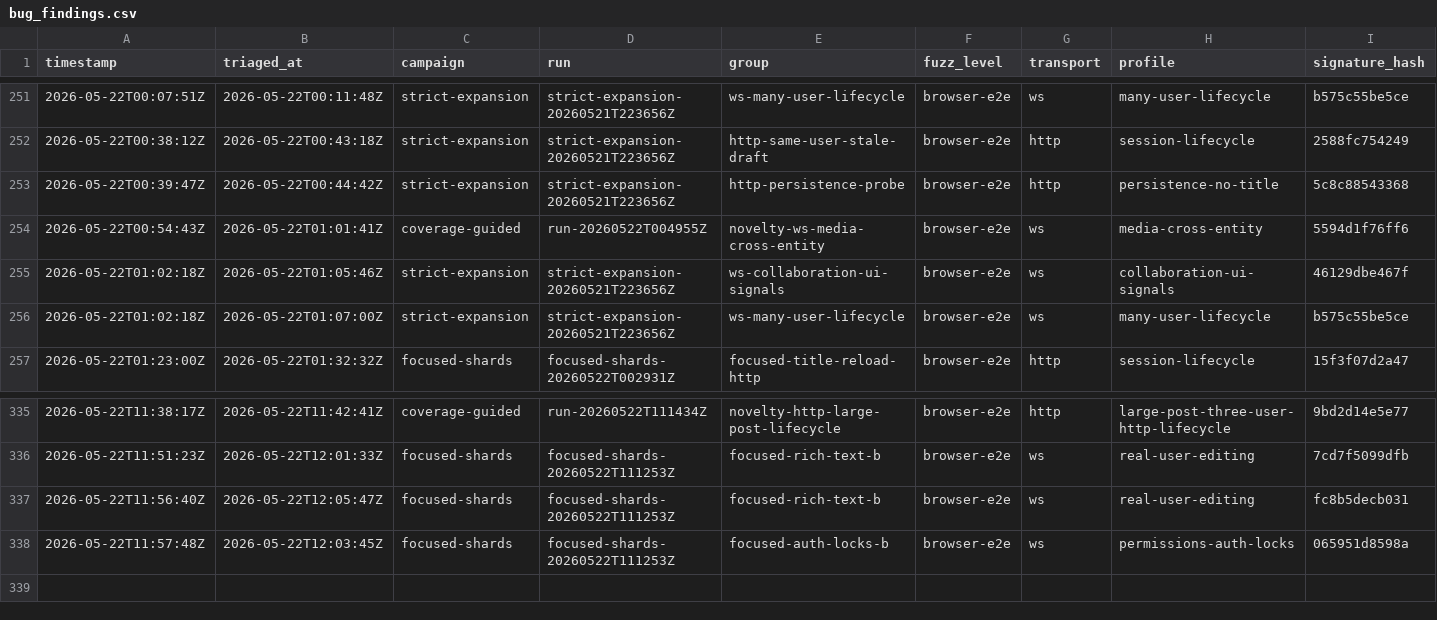
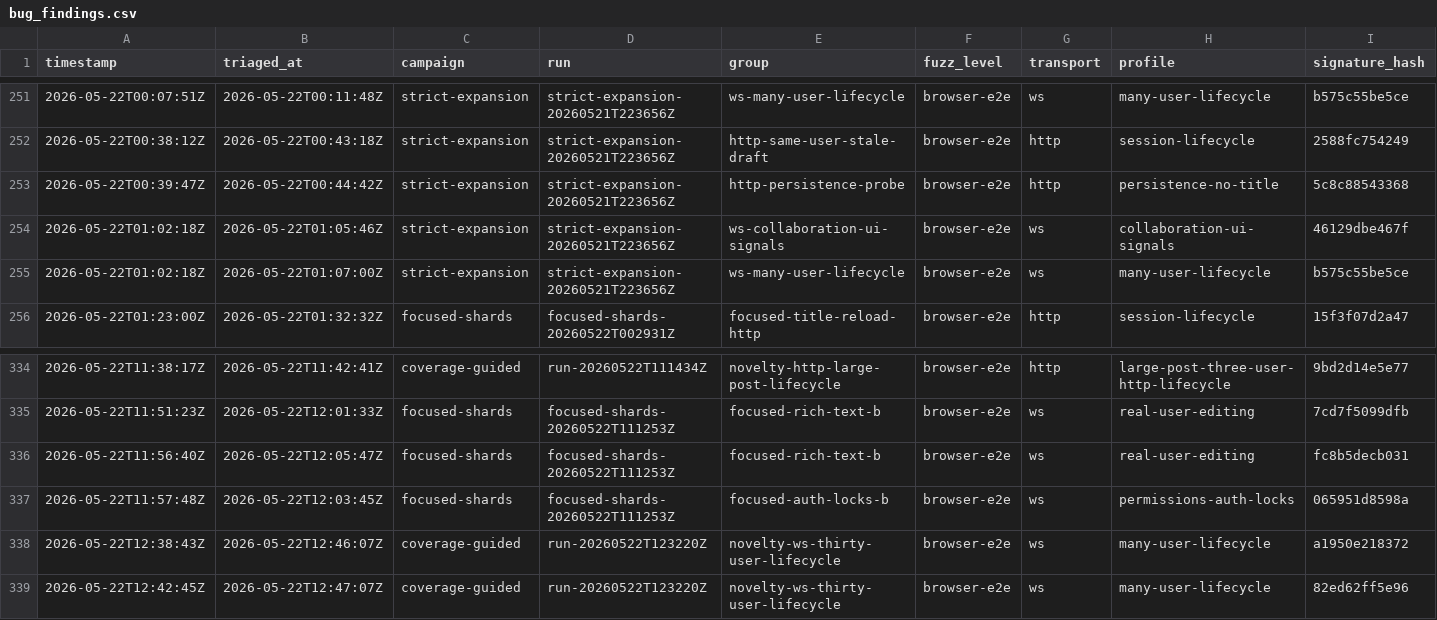
Before and after one commit to danluu/gutenberg, a CSV file: docs/explanations/architecture/rtc-jetstream2-fuzz-trends-20260515/data/bug_findings.csv, drawn as a sheet; only a part is shown, gaps mark what is left out; removed rows and columns are numbered as before the commit, all else as after; rows hold the shown columns only; the diff names each change by its address in the sheet, - before the commit and + after, or states it on an @@ line.

```diff
--- a/docs/explanations/architecture/rtc-jetstream2-fuzz-trends-20260515/data/bug_findings.csv
+++ b/docs/explanations/architecture/rtc-jetstream2-fuzz-trends-20260515/data/bug_findings.csv
-row 254: 2026-05-22T00:54:43Z | 2026-05-22T01:01:41Z | coverage-guided | run-20260522T004955Z | novelty-ws-media-cross-entity | browser-e2e | ws | media-cross-entity | 5594d1f76ff6
+row 338: 2026-05-22T12:38:43Z | 2026-05-22T12:46:07Z | coverage-guided | run-20260522T123220Z | novelty-ws-thirty-user-lifecycle | browser-e2e | ws | many-user-lifecycle | a1950e218372
+row 339: 2026-05-22T12:42:45Z | 2026-05-22T12:47:07Z | coverage-guided | run-20260522T123220Z | novelty-ws-thirty-user-lifecycle | browser-e2e | ws | many-user-lifecycle | 82ed62ff5e96
```
Also changed, not shown: docs/explanations/architecture/rtc-jetstream2-fuzz-trends-20260515/data/bug_effectiveness_by_level.csv, docs/explanations/architecture/rtc-jetstream2-fuzz-trends-20260515/data/bug_output_effectiveness_by_level.csv, 51 other files.
